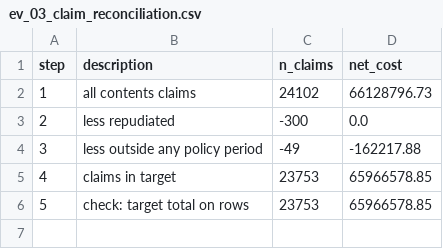
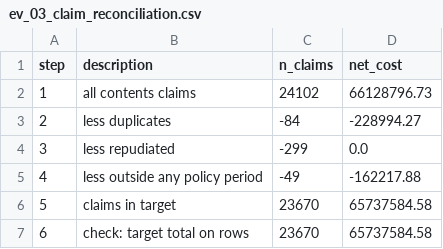
Before and after one commit to almac09/iaa-hackathon-2026, a CSV file: workings/contents/replication/audit/evidence/python/ev_03_claim_reconciliation.csv, drawn as a sheet; addresses are those after the commit; the diff names each change by its address in the sheet, - before the commit and + after, or states it on an @@ line.

```diff
--- a/workings/contents/replication/audit/evidence/python/ev_03_claim_reconciliation.csv
+++ b/workings/contents/replication/audit/evidence/python/ev_03_claim_reconciliation.csv
+row 3: 2 | less duplicates | -84 | -228994.27
@@ column A (step) renumbered from row 4 down @@
-C4 (n_claims): -300
+C4 (n_claims): -299
-C6:C7 (n_claims): 23753
+C6:C7 (n_claims): 23670
-D6:D7 (net_cost): 65966578.85
+D6:D7 (net_cost): 65737584.58
```
Also changed, not shown: workings/contents/replication/audit/evidence/glm_lines/ev_09_claim_reconciliation.csv, workings/contents/replication/audit/evidence/python/ev_m1_oneway_scores.csv, 54 other files.
